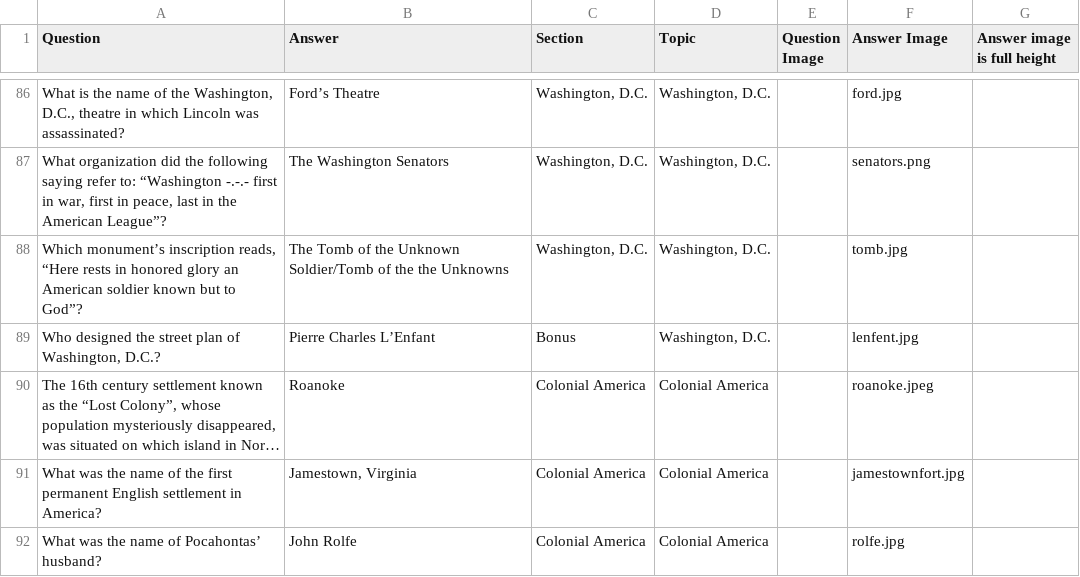
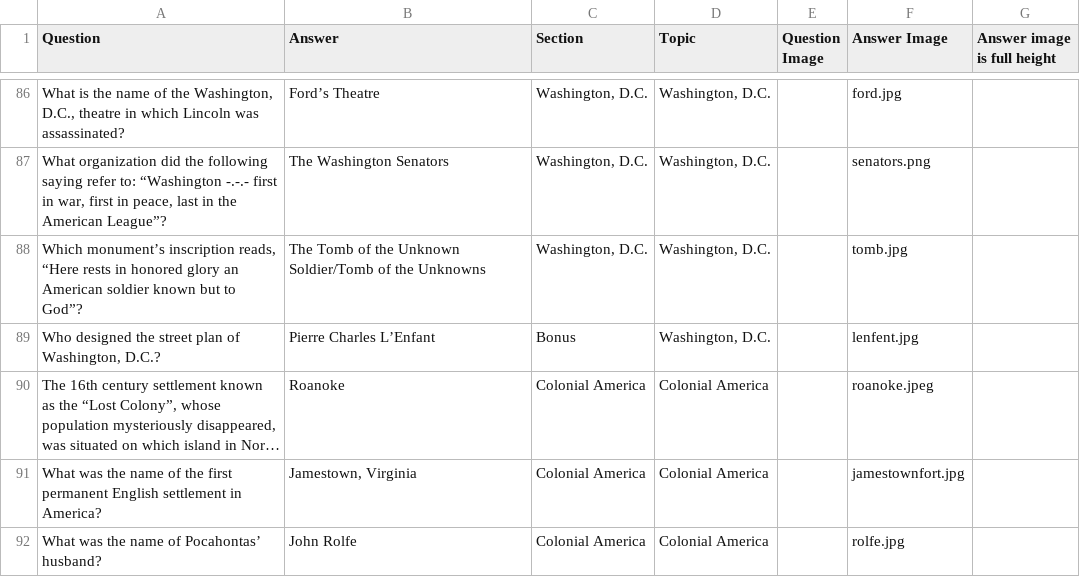
Before and after one commit to rben01/quarantine-trivia, a CSV file: week 9 general trivia.csv, drawn as a sheet; only a part is shown, gaps mark what is left out; long unchanged cells end in …; the diff names each change by its address in the sheet, - before the commit and + after, or states it on an @@ line.

```diff
--- a/week 9 general trivia.csv
+++ b/week 9 general trivia.csv
-B88 (Answer): …of the the Unknowns
+B88 (Answer): …of the Unknowns
```
Also changed, not shown: 4 other files.
